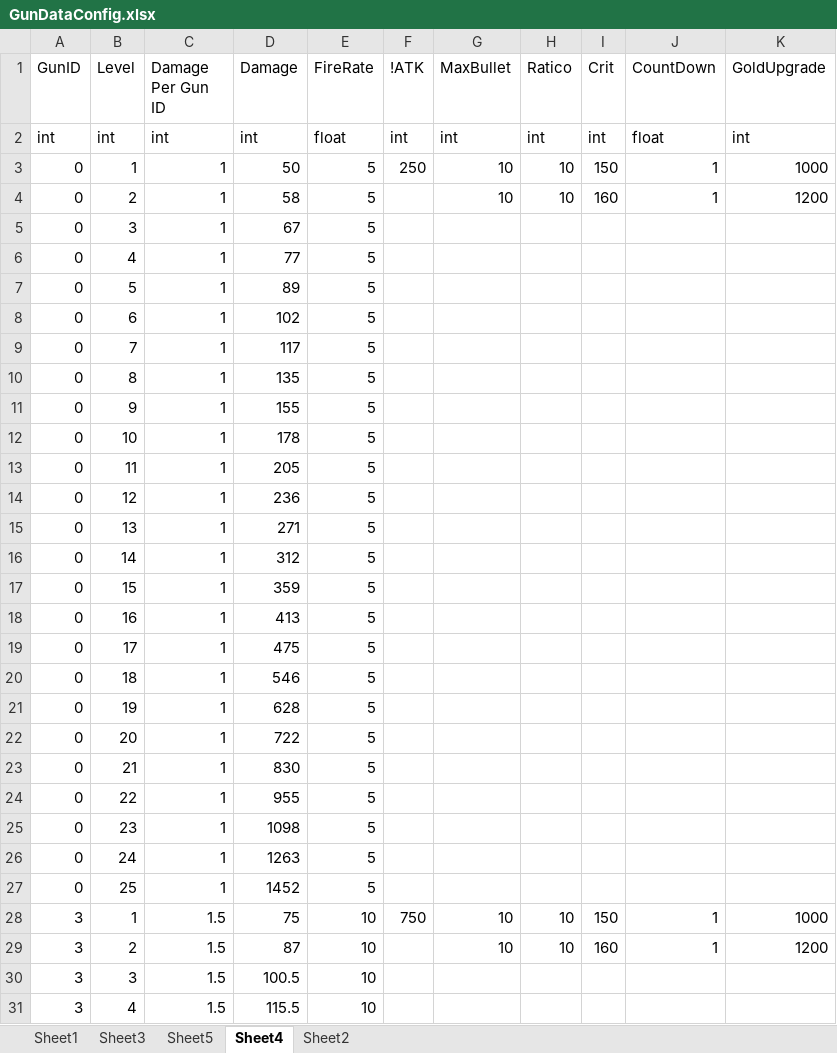
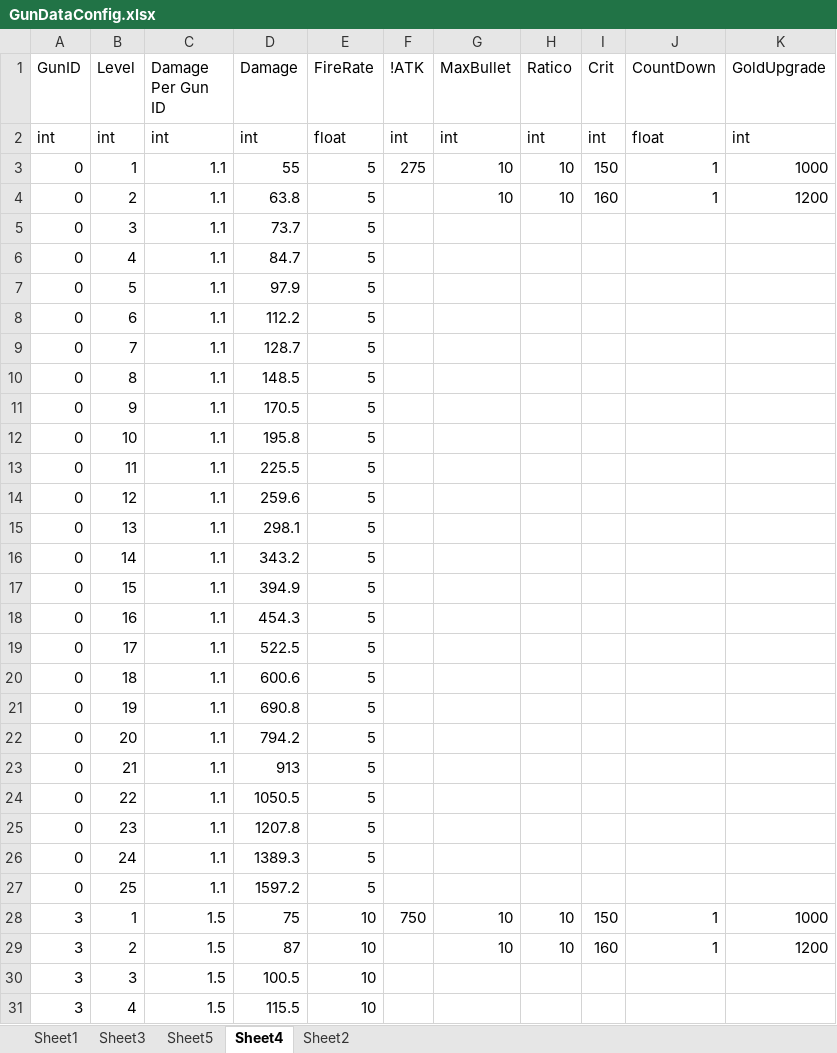
Before and after one commit to FukyVer2/Hero-Cowboy, an Excel workbook: Data/GunDataConfig.xlsx, sheet Sheet4, drawn as a sheet; only a part is shown; values as stored, in another font and other column widths than the file's, no borders; the diff names each change by its address in the sheet, - before the commit and + after, or states it on an @@ line.

Commit message:
Done Level1

```diff
--- a/Data/GunDataConfig.xlsx (sheet Sheet4)
+++ b/Data/GunDataConfig.xlsx (sheet Sheet4)
-C3:C27 (Damage Per Gun ID): 1
+C3:C27 (Damage Per Gun ID): 1.1
-D3 (Damage): 50
+D3 (Damage): 55
-F3 (!ATK): 250
+F3 (!ATK): 275
-D4 (Damage): 58
+D4 (Damage): 63.8
-D5 (Damage): 67
+D5 (Damage): 73.7
-D6 (Damage): 77
+D6 (Damage): 84.7
-D7 (Damage): 89
+D7 (Damage): 97.9
-D8 (Damage): 102
+D8 (Damage): 112.2
-D9 (Damage): 117
+D9 (Damage): 128.7
-D10 (Damage): 135
+D10 (Damage): 148.5
-D11 (Damage): 155
+D11 (Damage): 170.5
-D12 (Damage): 178
+D12 (Damage): 195.8
-D13 (Damage): 205
+D13 (Damage): 225.5
-D14 (Damage): 236
+D14 (Damage): 259.6
-D15 (Damage): 271
+D15 (Damage): 298.1
-D16 (Damage): 312
+D16 (Damage): 343.2
-D17 (Damage): 359
+D17 (Damage): 394.9
-D18 (Damage): 413
+D18 (Damage): 454.3
-D19 (Damage): 475
+D19 (Damage): 522.5
-D20 (Damage): 546
+D20 (Damage): 600.6
-D21 (Damage): 628
+D21 (Damage): 690.8
-D22 (Damage): 722
+D22 (Damage): 794.2
-D23 (Damage): 830
+D23 (Damage): 913
-D24 (Damage): 955
+D24 (Damage): 1050.5
-D25 (Damage): 1098
+D25 (Damage): 1207.8
-D26 (Damage): 1263
+D26 (Damage): 1389.3
-D27 (Damage): 1452
+D27 (Damage): 1597.2
```
Also changed, not shown: sheet Sheet1, Data/EnemyConfig.xlsx, Data/GunLevelConfig.xlsx, 6 other files.
